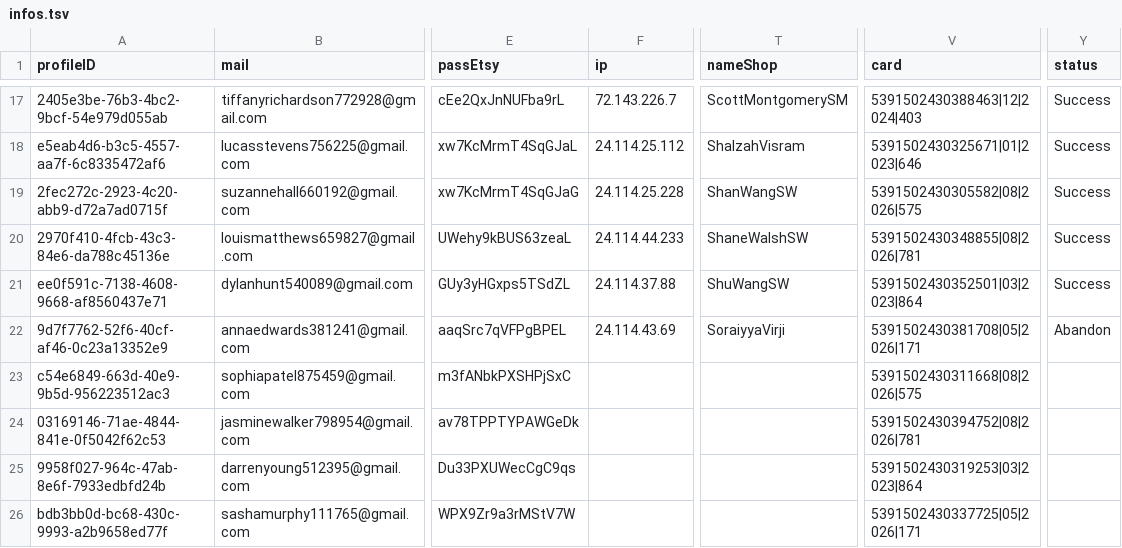
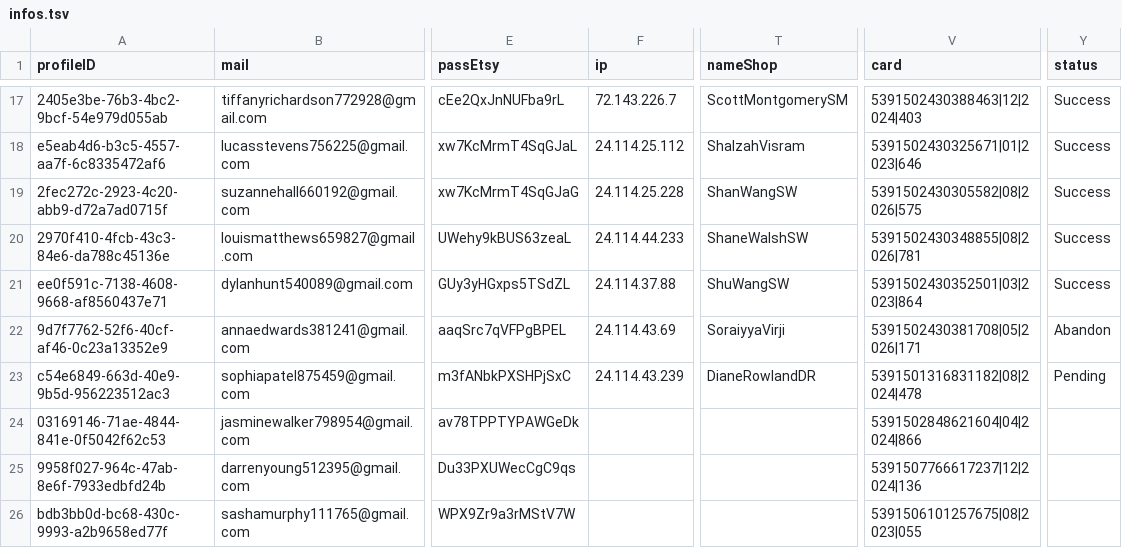
Before and after one commit to NQCuong-CNQ/auto-etsy, a TSV file: input/infos.tsv, drawn as a sheet; only a part is shown, gaps mark what is left out; the diff names each change by its address in the sheet, - before the commit and + after, or states it on an @@ line.

```diff
--- a/input/infos.tsv
+++ b/input/infos.tsv
-F23 (ip): (empty)
+F23 (ip): 24.114.43.239
-T23 (nameShop): (empty)
+T23 (nameShop): DianeRowlandDR
-V23 (card): 5391502430311668|08|2026|575
+V23 (card): 5391501316831182|08|2024|478
-Y23 (status): (empty)
+Y23 (status): Pending
-V24 (card): 5391502430394752|08|2026|781
+V24 (card): 5391502848621604|04|2024|866
-V25 (card): 5391502430319253|03|2023|864
+V25 (card): 5391507766617237|12|2024|136
-V26 (card): 5391502430337725|05|2026|171
+V26 (card): 5391506101257675|08|2023|055
```
Also changed, not shown: 1 other file.
